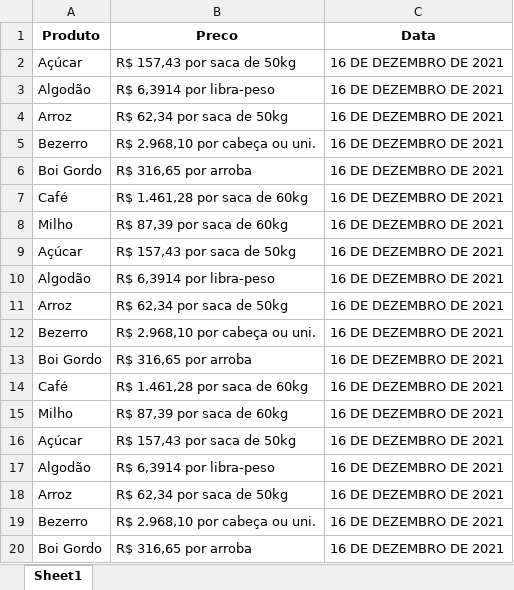
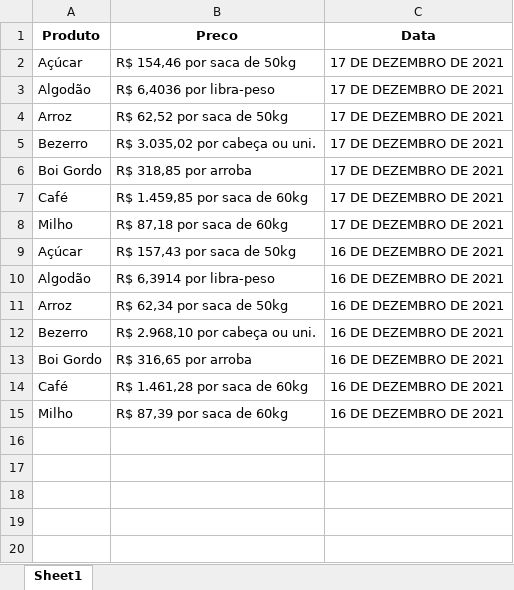
Before and after one commit to lucasmartinsb/WebScraping, an Excel workbook: DadosAgricolas.xlsx, sheet Sheet1, drawn as a sheet; only a part is shown; the shorter side is filled out with more unchanged rows; values as stored, in another font and other column widths than the file's, no borders; the diff covers the shown part only; the diff names each change by its address in the sheet, - before the commit and + after, or states it on an @@ line.

Commit message:
Agricola 2.0

```diff
--- a/DadosAgricolas.xlsx (sheet Sheet1)
+++ b/DadosAgricolas.xlsx (sheet Sheet1)
-B2 (Preco): R$ 157,43 por saca de 50kg
+B2 (Preco): R$ 154,46 por saca de 50kg
-C2:C8 (Data): 16 DE DEZEMBRO DE 2021
+C2:C8 (Data): 17 DE DEZEMBRO DE 2021
-B3 (Preco): R$ 6,3914 por libra-peso
+B3 (Preco): R$ 6,4036 por libra-peso
-B4 (Preco): R$ 62,34 por saca de 50kg
+B4 (Preco): R$ 62,52 por saca de 50kg
-B5 (Preco): R$ 2.968,10 por cabeça ou uni.
+B5 (Preco): R$ 3.035,02 por cabeça ou uni.
-B6 (Preco): R$ 316,65 por arroba
+B6 (Preco): R$ 318,85 por arroba
-B7 (Preco): R$ 1.461,28 por saca de 60kg
+B7 (Preco): R$ 1.459,85 por saca de 60kg
-B8 (Preco): R$ 87,39 por saca de 60kg
+B8 (Preco): R$ 87,18 por saca de 60kg
-row 9: Açúcar | R$ 157,43 por saca de 50kg | 16 DE DEZEMBRO DE 2021
-row 10: Algodão | R$ 6,3914 por libra-peso | 16 DE DEZEMBRO DE 2021
-row 11: Arroz | R$ 62,34 por saca de 50kg | 16 DE DEZEMBRO DE 2021
-row 12: Bezerro | R$ 2.968,10 por cabeça ou uni. | 16 DE DEZEMBRO DE 2021
-row 13: Boi Gordo | R$ 316,65 por arroba | 16 DE DEZEMBRO DE 2021
-row 14: Café | R$ 1.461,28 por saca de 60kg | 16 DE DEZEMBRO DE 2021
-row 15: Milho | R$ 87,39 por saca de 60kg | 16 DE DEZEMBRO DE 2021
-row 16: Açúcar | R$ 157,43 por saca de 50kg | 16 DE DEZEMBRO DE 2021
-row 17: Algodão | R$ 6,3914 por libra-peso | 16 DE DEZEMBRO DE 2021
-row 18: Arroz | R$ 62,34 por saca de 50kg | 16 DE DEZEMBRO DE 2021
-row 19: Bezerro | R$ 2.968,10 por cabeça ou uni. | 16 DE DEZEMBRO DE 2021
-row 20: Boi Gordo | R$ 316,65 por arroba | 16 DE DEZEMBRO DE 2021
```
Also changed, not shown: 9 removed rows elsewhere in this sheet, 2 other files.
